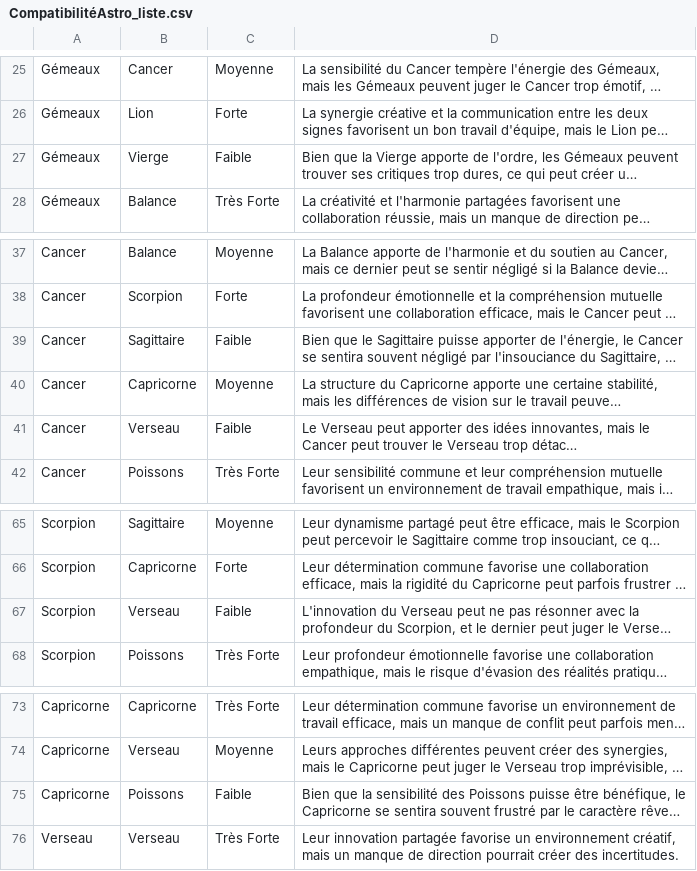
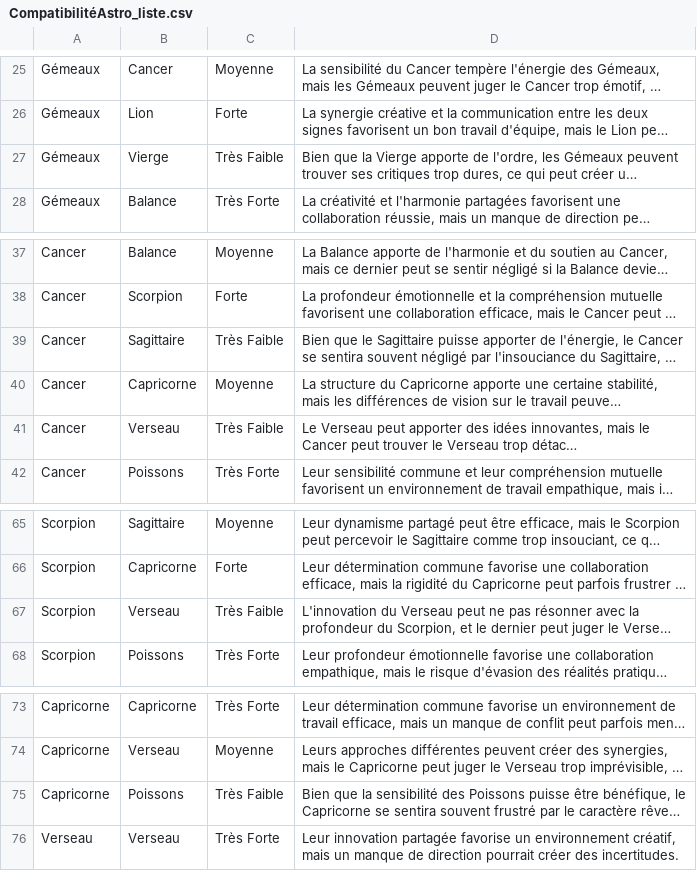
Before and after one commit to blkmnt/BistroCorpo, a CSV file: assets/csv/CompatibilitéAstro_liste.csv, drawn as a sheet; only a part is shown, gaps mark what is left out; long unchanged cells end in …; the diff names each change by its address in the sheet, - before the commit and + after, or states it on an @@ line.

Commit message:
Update CompatibilitéAstro_liste.csv

```diff
--- a/assets/csv/CompatibilitéAstro_liste.csv
+++ b/assets/csv/CompatibilitéAstro_liste.csv
-C27: Faible
+C27: Très Faible
-C39: Faible
+C39: Très Faible
-C41: Faible
+C41: Très Faible
-C67: Faible
+C67: Très Faible
-C75: Faible
+C75: Très Faible
```
